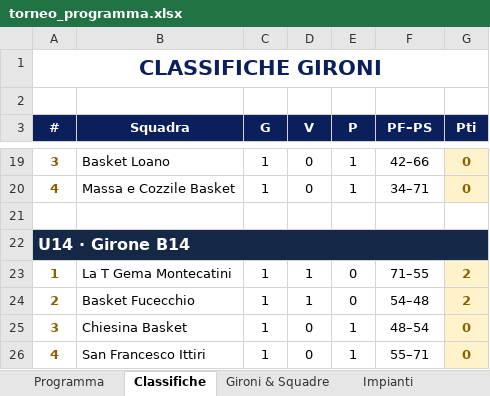
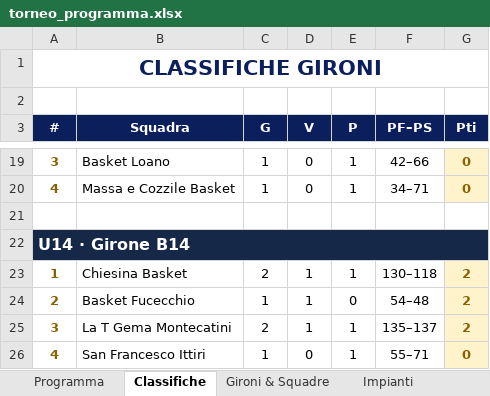
Before and after one commit to alecsal/trofeo-monsummano, an Excel workbook: torneo_programma.xlsx, sheet Classifiche, drawn as a sheet; only a part is shown, gaps mark what is left out; values as stored, in another font and other column widths than the file's, no borders; the diff names each change by its address in the sheet, - before the commit and + after, or states it on an @@ line.

```diff
--- a/torneo_programma.xlsx (sheet Classifiche)
+++ b/torneo_programma.xlsx (sheet Classifiche)
-B23 (Squadra): La T Gema Montecatini
+B23 (Squadra): Chiesina Basket
-C23 (G): 1
+C23 (G): 2
-E23 (P): 0
+E23 (P): 1
-F23 (PF–PS): 71–55
+F23 (PF–PS): 130–118
-B25 (Squadra): Chiesina Basket
+B25 (Squadra): La T Gema Montecatini
-C25 (G): 1
+C25 (G): 2
-D25 (V): 0
+D25 (V): 1
-F25 (PF–PS): 48–54
+F25 (PF–PS): 135–137
-G25 (Pti): 0
+G25 (Pti): 2
```
Also changed, not shown: sheet Programma, griglia_pranzi_torneo.xlsx.
